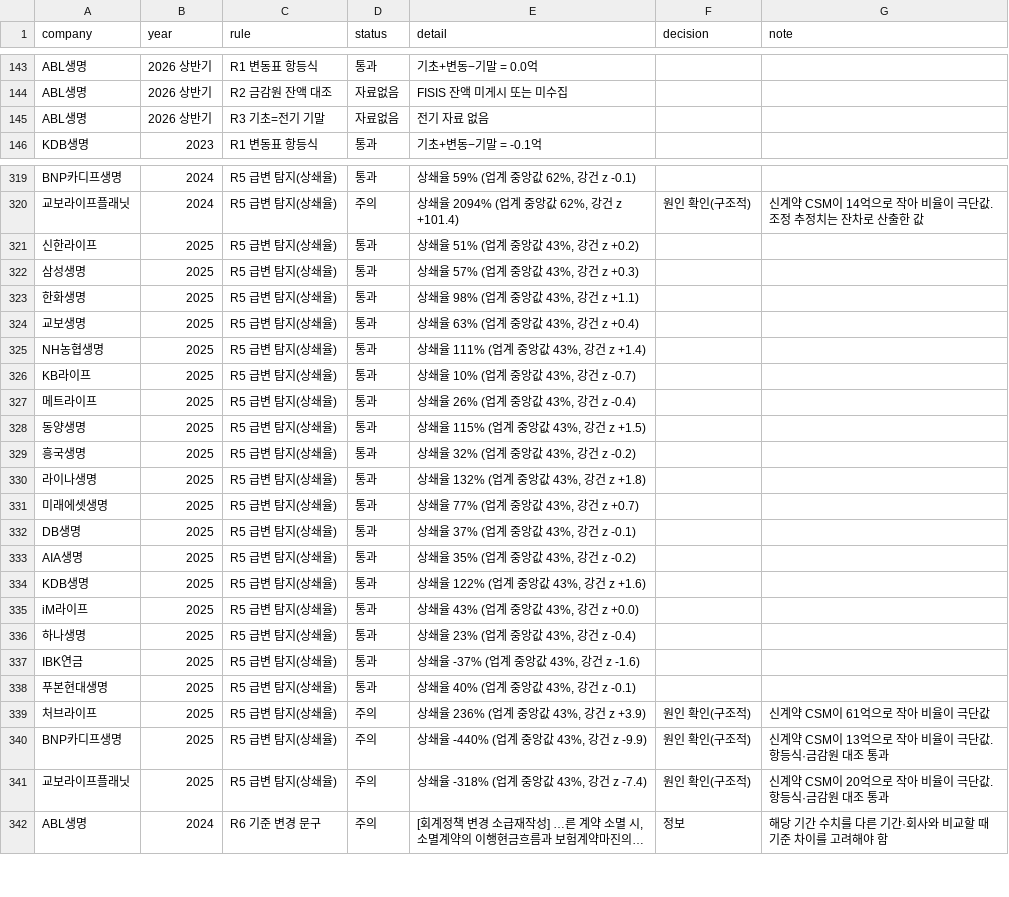
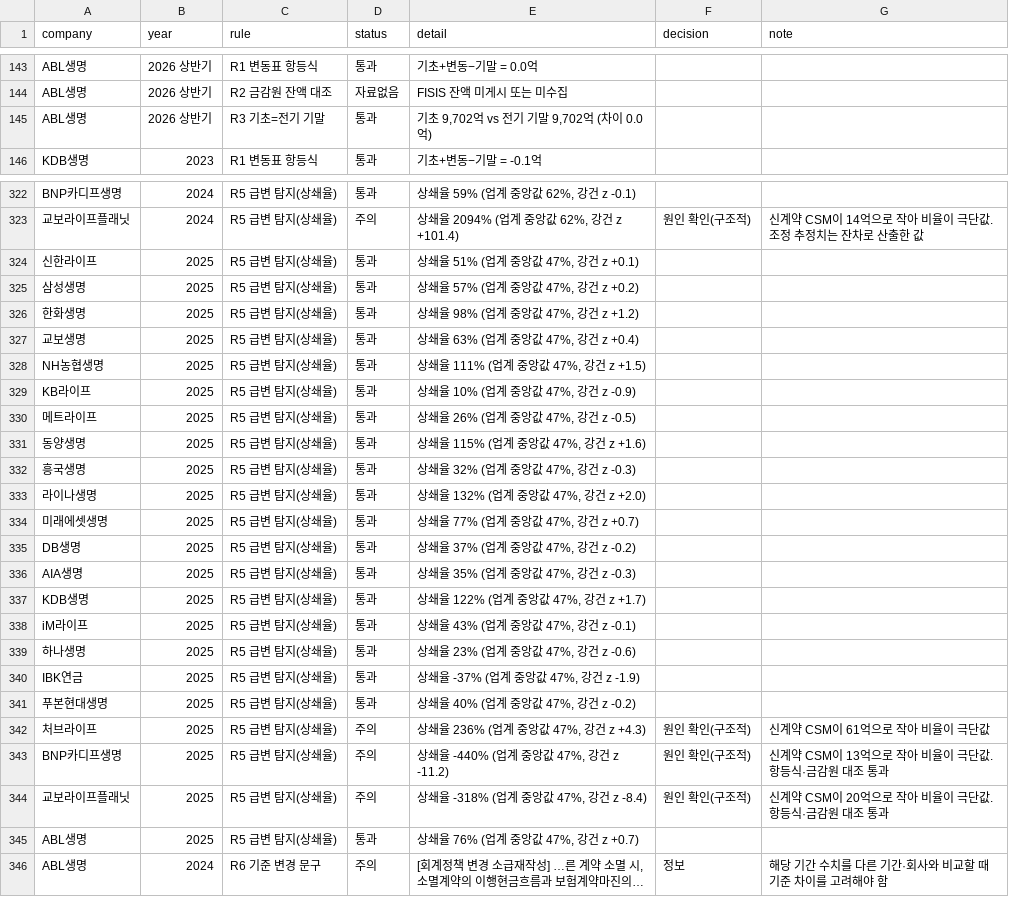
Before and after one commit to seok917/csm-explorer, a CSV file: data/checks.csv, drawn as a sheet; only a part is shown, gaps mark what is left out; long unchanged cells end in …; addresses are those after the commit; the diff covers the shown part only; the diff names each change by its address in the sheet, - before the commit and + after, or states it on an @@ line.

```diff
--- a/data/checks.csv
+++ b/data/checks.csv
-D145 (status): 자료없음
+D145 (status): 통과
-E145 (detail): 전기 자료 없음
+E145 (detail): 기초 9,702억 vs 전기 기말 9,702억 (차이 0.0억)
-E324 (detail): 상쇄율 51% (업계 중앙값 43%, 강건 z +0.2)
+E324 (detail): 상쇄율 51% (업계 중앙값 47%, 강건 z +0.1)
-E325 (detail): 상쇄율 57% (업계 중앙값 43%, 강건 z +0.3)
+E325 (detail): 상쇄율 57% (업계 중앙값 47%, 강건 z +0.2)
-E326 (detail): 상쇄율 98% (업계 중앙값 43%, 강건 z +1.1)
+E326 (detail): 상쇄율 98% (업계 중앙값 47%, 강건 z +1.2)
-E327 (detail): 상쇄율 63% (업계 중앙값 43%, 강건 z +0.4)
+E327 (detail): 상쇄율 63% (업계 중앙값 47%, 강건 z +0.4)
-E328 (detail): 상쇄율 111% (업계 중앙값 43%, 강건 z +1.4)
+E328 (detail): 상쇄율 111% (업계 중앙값 47%, 강건 z +1.5)
-E329 (detail): 상쇄율 10% (업계 중앙값 43%, 강건 z -0.7)
+E329 (detail): 상쇄율 10% (업계 중앙값 47%, 강건 z -0.9)
-E330 (detail): 상쇄율 26% (업계 중앙값 43%, 강건 z -0.4)
+E330 (detail): 상쇄율 26% (업계 중앙값 47%, 강건 z -0.5)
-E331 (detail): 상쇄율 115% (업계 중앙값 43%, 강건 z +1.5)
+E331 (detail): 상쇄율 115% (업계 중앙값 47%, 강건 z +1.6)
-E332 (detail): 상쇄율 32% (업계 중앙값 43%, 강건 z -0.2)
+E332 (detail): 상쇄율 32% (업계 중앙값 47%, 강건 z -0.3)
-E333 (detail): 상쇄율 132% (업계 중앙값 43%, 강건 z +1.8)
+E333 (detail): 상쇄율 132% (업계 중앙값 47%, 강건 z +2.0)
-E334 (detail): 상쇄율 77% (업계 중앙값 43%, 강건 z +0.7)
+E334 (detail): 상쇄율 77% (업계 중앙값 47%, 강건 z +0.7)
-E335 (detail): 상쇄율 37% (업계 중앙값 43%, 강건 z -0.1)
+E335 (detail): 상쇄율 37% (업계 중앙값 47%, 강건 z -0.2)
-E336 (detail): 상쇄율 35% (업계 중앙값 43%, 강건 z -0.2)
+E336 (detail): 상쇄율 35% (업계 중앙값 47%, 강건 z -0.3)
-E337 (detail): 상쇄율 122% (업계 중앙값 43%, 강건 z +1.6)
+E337 (detail): 상쇄율 122% (업계 중앙값 47%, 강건 z +1.7)
-E338 (detail): 상쇄율 43% (업계 중앙값 43%, 강건 z +0.0)
+E338 (detail): 상쇄율 43% (업계 중앙값 47%, 강건 z -0.1)
-E339 (detail): 상쇄율 23% (업계 중앙값 43%, 강건 z -0.4)
+E339 (detail): 상쇄율 23% (업계 중앙값 47%, 강건 z -0.6)
-E340 (detail): 상쇄율 -37% (업계 중앙값 43%, 강건 z -1.6)
+E340 (detail): 상쇄율 -37% (업계 중앙값 47%, 강건 z -1.9)
-E341 (detail): 상쇄율 40% (업계 중앙값 43%, 강건 z -0.1)
+E341 (detail): 상쇄율 40% (업계 중앙값 47%, 강건 z -0.2)
-E342 (detail): 상쇄율 236% (업계 중앙값 43%, 강건 z +3.9)
+E342 (detail): 상쇄율 236% (업계 중앙값 47%, 강건 z +4.3)
-E343 (detail): 상쇄율 -440% (업계 중앙값 43%, 강건 z -9.9)
+E343 (detail): 상쇄율 -440% (업계 중앙값 47%, 강건 z -11.2)
-E344 (detail): 상쇄율 -318% (업계 중앙값 43%, 강건 z -7.4)
+E344 (detail): 상쇄율 -318% (업계 중앙값 47%, 강건 z -8.4)
+row 345: ABL생명 | 2025 | R5 급변 탐지(상쇄율) | 통과 | 상쇄율 76% (업계 중앙값 47%, 강건 z +0.7)
```
Also changed, not shown: 5 added rows and 1 edited cell elsewhere in this file, data/ae_auto.csv, data/claims_candidates.csv, 15 other files.
